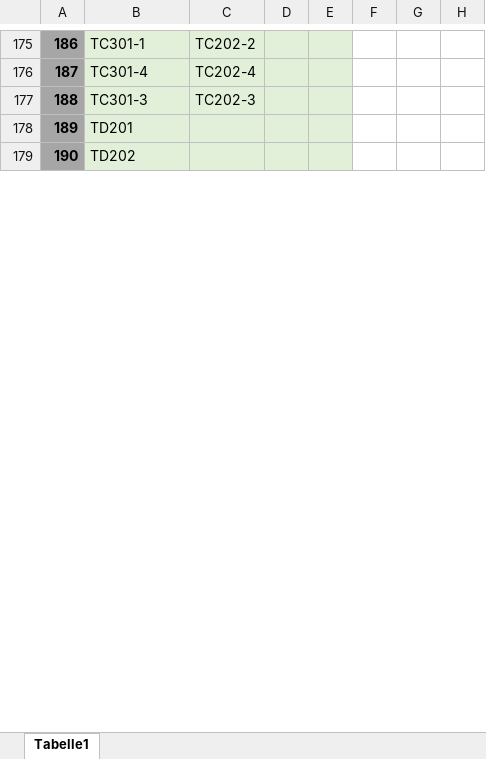
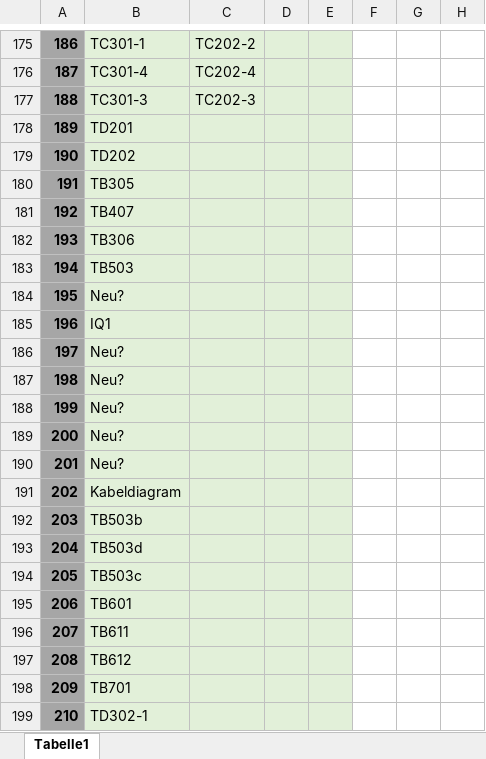
Before and after one commit to myzinsky/HamExamImages, an Excel workbook: Bilder.xlsx, sheet Tabelle1, drawn as a sheet; only a part is shown, gaps mark what is left out; values as stored, in another font and other column widths than the file's, no borders; the diff covers the shown part only; the diff names each change by its address in the sheet, - before the commit and + after, or states it on an @@ line.

```diff
--- a/Bilder.xlsx (sheet Tabelle1)
+++ b/Bilder.xlsx (sheet Tabelle1)
+row 180: 191 | TB305
+row 181: 192 | TB407
+row 182: 193 | TB306
+row 183: 194 | TB503
+row 184: 195 | Neu?
+row 185: 196 | IQ1
+row 186: 197 | Neu?
+row 187: 198 | Neu?
+row 188: 199 | Neu?
+row 189: 200 | Neu?
+row 190: 201 | Neu?
+row 191: 202 | Kabeldiagram
+row 192: 203 | TB503b
+row 193: 204 | TB503d
+row 194: 205 | TB503c
+row 195: 206 | TB601
+row 196: 207 | TB611
+row 197: 208 | TB612
+row 198: 209 | TB701
+row 199: 210 | TD302-1
```
Also changed, not shown: 28 added rows, 28 removed rows, 2 edited cells and row numbers in column A elsewhere in this sheet, 53 other files.
